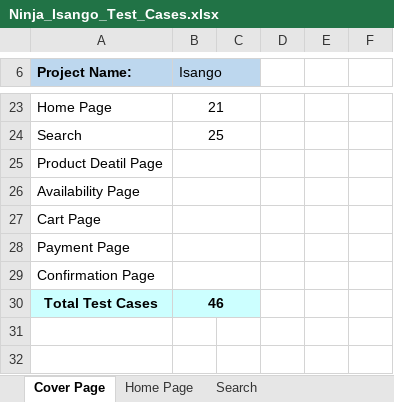
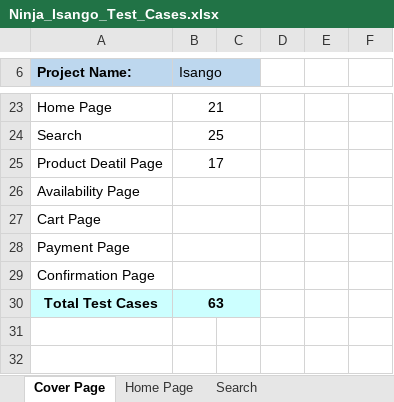
Before and after one commit to shivamtiwari/QA-Docs, an Excel workbook: Updated TestCases/Ninja/Regression TestCases/Ninja_Isango_Test_Cases.xlsx, sheet Cover Page, drawn as a sheet; only a part is shown, gaps mark what is left out; values as stored, in another font and other column widths than the file's, no borders; charts and pictures not drawn; the diff names each change by its address in the sheet, - before the commit and + after, or states it on an @@ line.

Commit message:
Added Test cases for product detail page in Ninja_Isango_Test_Cases.xlsx

```diff
--- a/Updated TestCases/Ninja/Regression TestCases/Ninja_Isango_Test_Cases.xlsx (sheet Cover Page)
+++ b/Updated TestCases/Ninja/Regression TestCases/Ninja_Isango_Test_Cases.xlsx (sheet Cover Page)
-B25 (Isango): (empty)
+B25 (Isango): 17
-B30 (Isango): 46
+B30 (Isango): 63
```
Also changed, not shown: sheet Product Deatil Page, other sheet tabs, charts or pictures.
